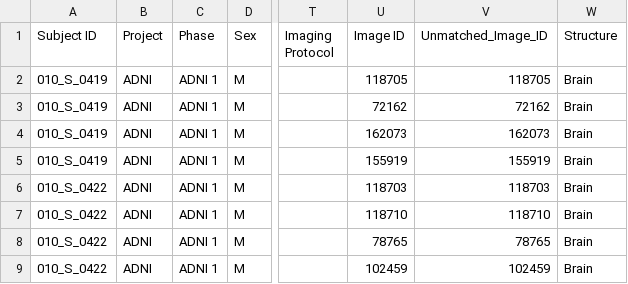
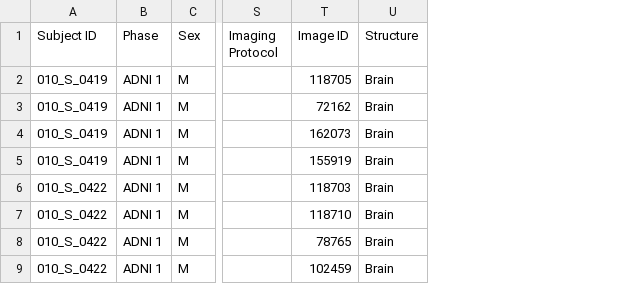
Before and after one commit to royjoysoy/adni_cnn, a CSV file: behavioral/3_input_idaSearch_11_18_24_unmatched.csv, drawn as a sheet; only a part is shown, gaps mark what is left out; the diff names each change by its address in the sheet, - before the commit and + after, or states it on an @@ line.

Commit message:
fixed script: 3_merge_df_modified_AND_idaSearch_11_18_24_AND_idaSearch_11_18_24_unmatched.py

```diff
--- a/behavioral/3_input_idaSearch_11_18_24_unmatched.csv
+++ b/behavioral/3_input_idaSearch_11_18_24_unmatched.csv
-column B (Project), rows 2-9: all ADNI
-column V (Unmatched_Image_ID), rows 2-9: 118705 | 72162 | 162073 | 155919 | 118703 | 118710 | 78765 | 102459
```
Also changed, not shown: 14 other files.
